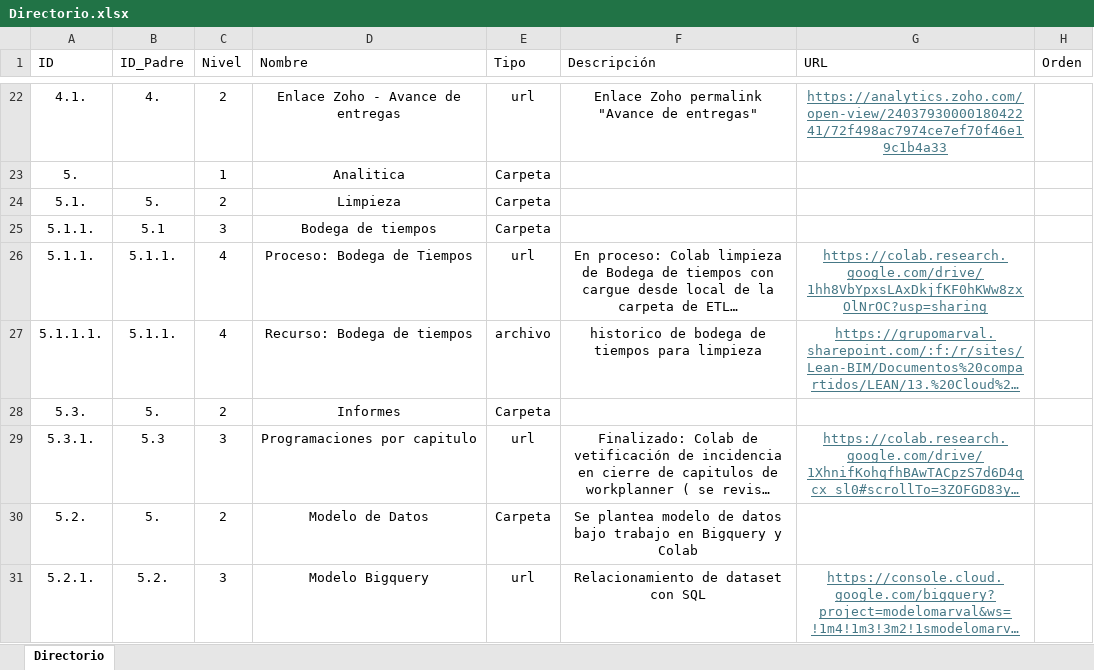
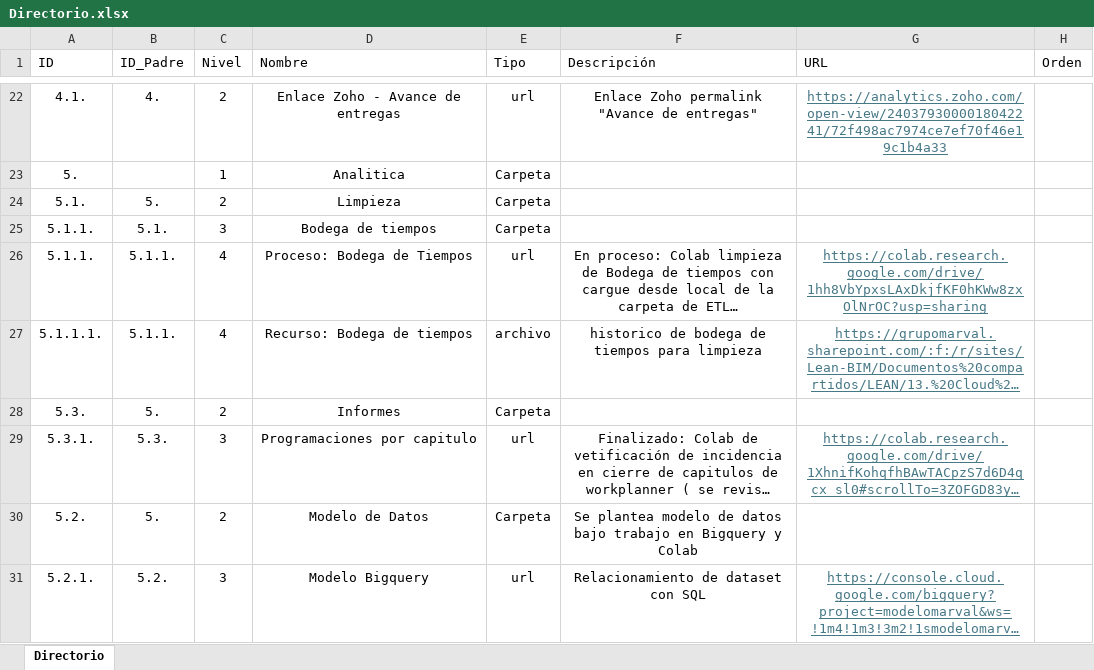
Before and after one commit to bautistapulgarin/Responsables-streamlit, an Excel workbook: data/Directorio.xlsx, sheet Directorio, drawn as a sheet; only a part is shown, gaps mark what is left out; long unchanged cells end in …; values as stored, in another font and other column widths than the file's, no borders; table styles not drawn; the diff names each change by its address in the sheet, - before the commit and + after, or states it on an @@ line.

Commit message:
Add files via upload

```diff
--- a/data/Directorio.xlsx (sheet Directorio)
+++ b/data/Directorio.xlsx (sheet Directorio)
-B25 (ID_Padre): 5.1
+B25 (ID_Padre): 5.1.
-B29 (ID_Padre): 5.3
+B29 (ID_Padre): 5.3.
```
